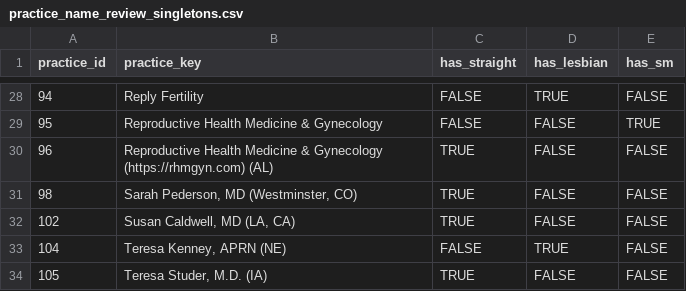
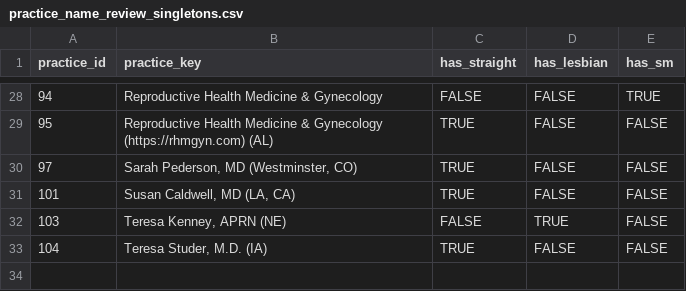
Before and after one commit to mufflyt/LABUBU, a CSV file: mysterycall_outputs/practice_name_review_singletons.csv, drawn as a sheet; only a part is shown, gaps mark what is left out; the diff covers the shown part only.

```diff
--- a/mysterycall_outputs/practice_name_review_singletons.csv
+++ b/mysterycall_outputs/practice_name_review_singletons.csv
@@ -28,7 +28,6 @@
-94,"Reply Fertility",FALSE,TRUE,FALSE
-95,"Reproductive Health Medicine & Gynecology",FALSE,FALSE,TRUE
-96,"Reproductive Health Medicine & Gynecology (https://rhmgyn.com) (AL)",TRUE,FALSE,FALSE
-98,"Sarah Pederson, MD (Westminster, CO)",TRUE,FALSE,FALSE
-102,"Susan Caldwell, MD (LA, CA)",TRUE,FALSE,FALSE
-104,"Teresa Kenney, APRN (NE)",FALSE,TRUE,FALSE
-105,"Teresa Studer, M.D. (IA)",TRUE,FALSE,FALSE
+94,"Reproductive Health Medicine & Gynecology",FALSE,FALSE,TRUE
+95,"Reproductive Health Medicine & Gynecology (https://rhmgyn.com) (AL)",TRUE,FALSE,FALSE
+97,"Sarah Pederson, MD (Westminster, CO)",TRUE,FALSE,FALSE
+101,"Susan Caldwell, MD (LA, CA)",TRUE,FALSE,FALSE
+103,"Teresa Kenney, APRN (NE)",FALSE,TRUE,FALSE
+104,"Teresa Studer, M.D. (IA)",TRUE,FALSE,FALSE
```
Also changed, not shown: 4 added rows, 4 removed rows and 22 edited cells elsewhere in this file, mysterycall_outputs/caller_rates.csv, mysterycall_outputs/labubu_cleaned_analysis.csv, 24 other files.
